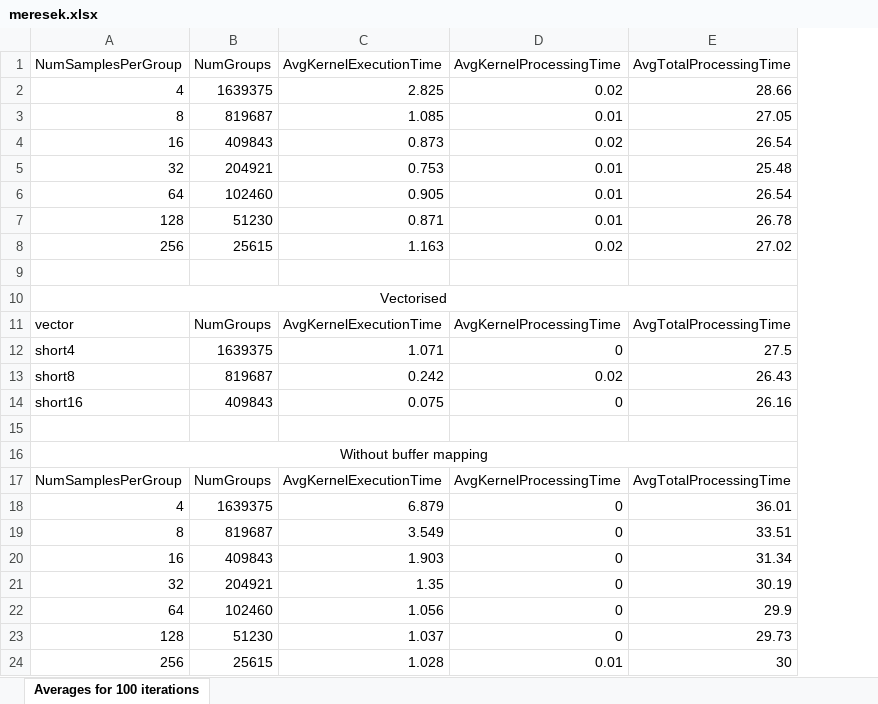
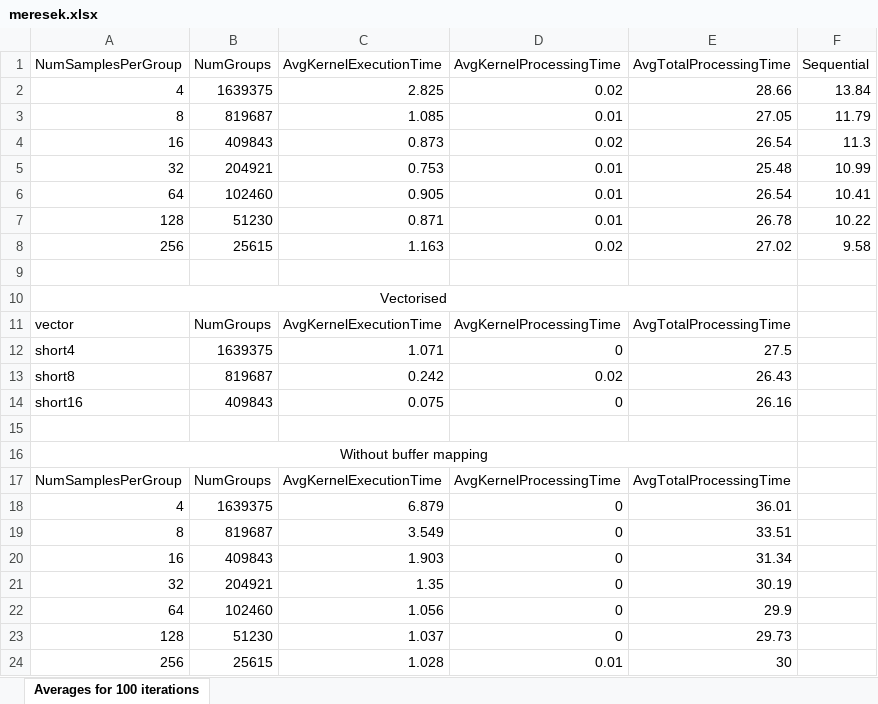
Before and after one commit to korikedina/parhu, an Excel workbook: assignment/meresek.xlsx, sheet Averages for 100 iterations, drawn as a sheet; values as stored, in another font and other column widths than the file's, no borders; charts and pictures and table styles not drawn; the diff names each change by its address in the sheet, - before the commit and + after, or states it on an @@ line.

Commit message:
sequential values

```diff
--- a/assignment/meresek.xlsx (sheet Averages for 100 iterations)
+++ b/assignment/meresek.xlsx (sheet Averages for 100 iterations)
+column F (Sequential), rows 2-8: 13.84 | 11.79 | 11.3 | 10.99 | 10.41 | 10.22 | 9.58
```
Also changed, not shown: charts or pictures, 2 other files.
